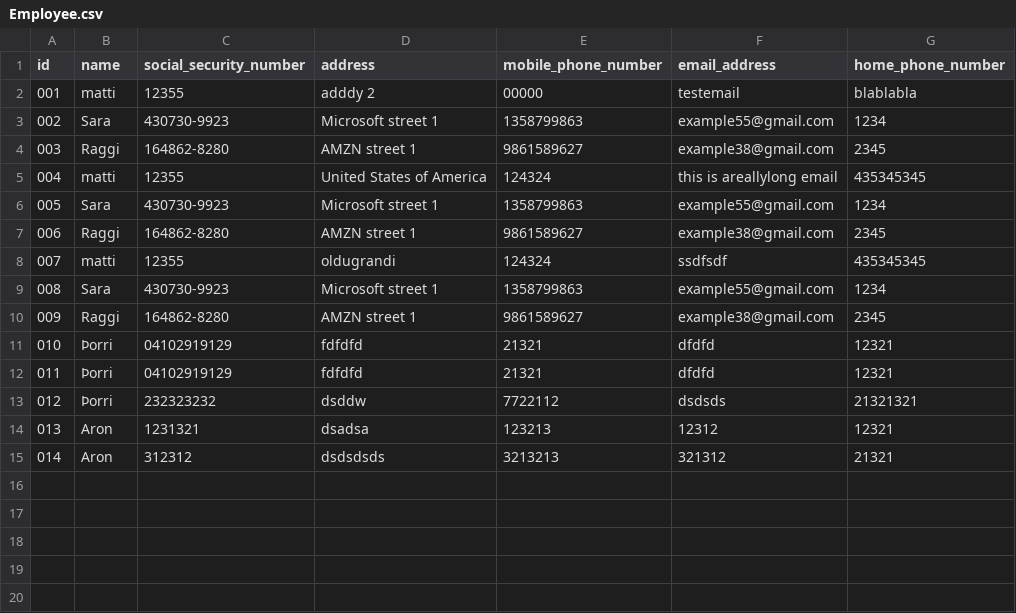
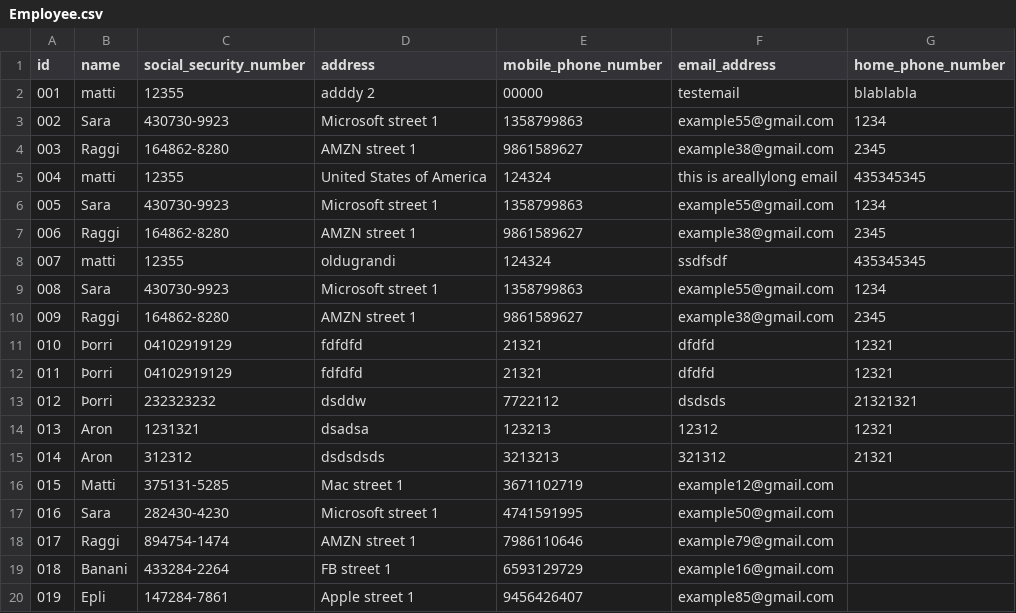
Before and after one commit to GiantMushy/NanAir, a CSV file: Code/DataLayer/Repository/Employee.csv, drawn as a sheet.

```diff
--- a/Code/DataLayer/Repository/Employee.csv
+++ b/Code/DataLayer/Repository/Employee.csv
@@ -15 +15,6 @@ id,name,social_security_number,address,mobile_phone_number,email_address,home_ph
 014,Aron,312312,dsdsdsds,3213213,321312,21321
+015,Matti,375131-5285,Mac street 1,3671102719,example12@gmail.com,
+016,Sara,282430-4230,Microsoft street 1,4741591995,example50@gmail.com,
+017,Raggi,894754-1474,AMZN street 1,7986110646,example79@gmail.com,
+018,Banani,433284-2264,FB street 1,6593129729,example16@gmail.com,
+019,Epli,147284-7861,Apple street 1,9456426407,example85@gmail.com,
```
Also changed, not shown: 4 other files.
